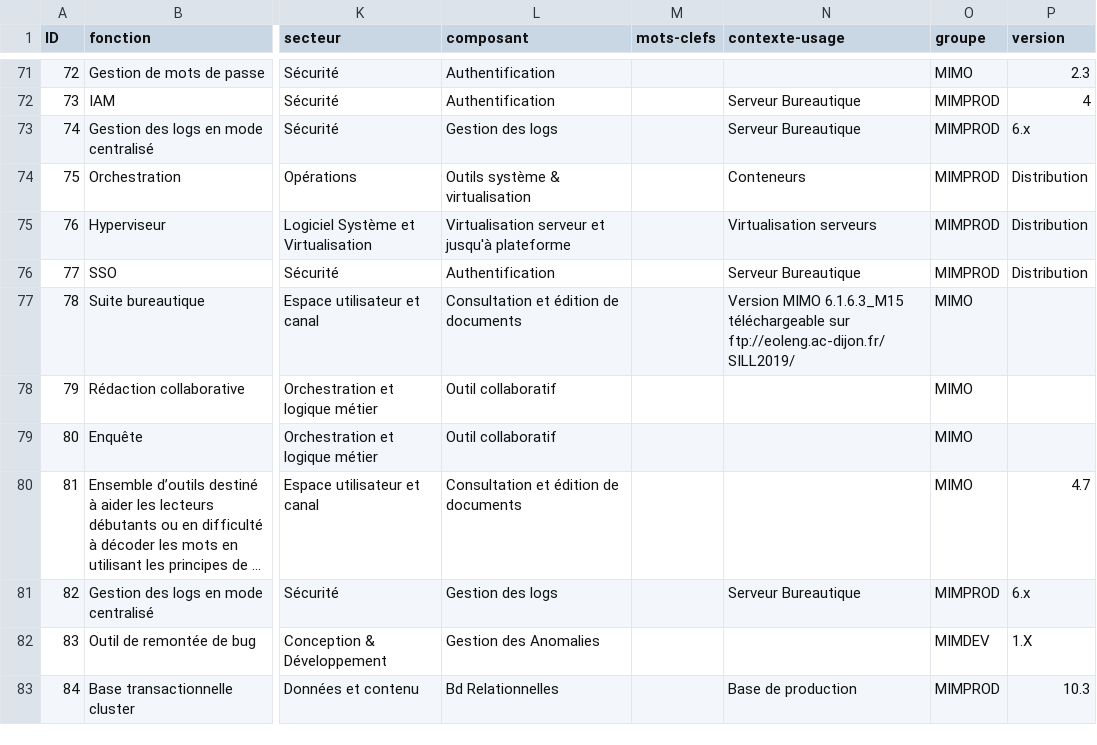
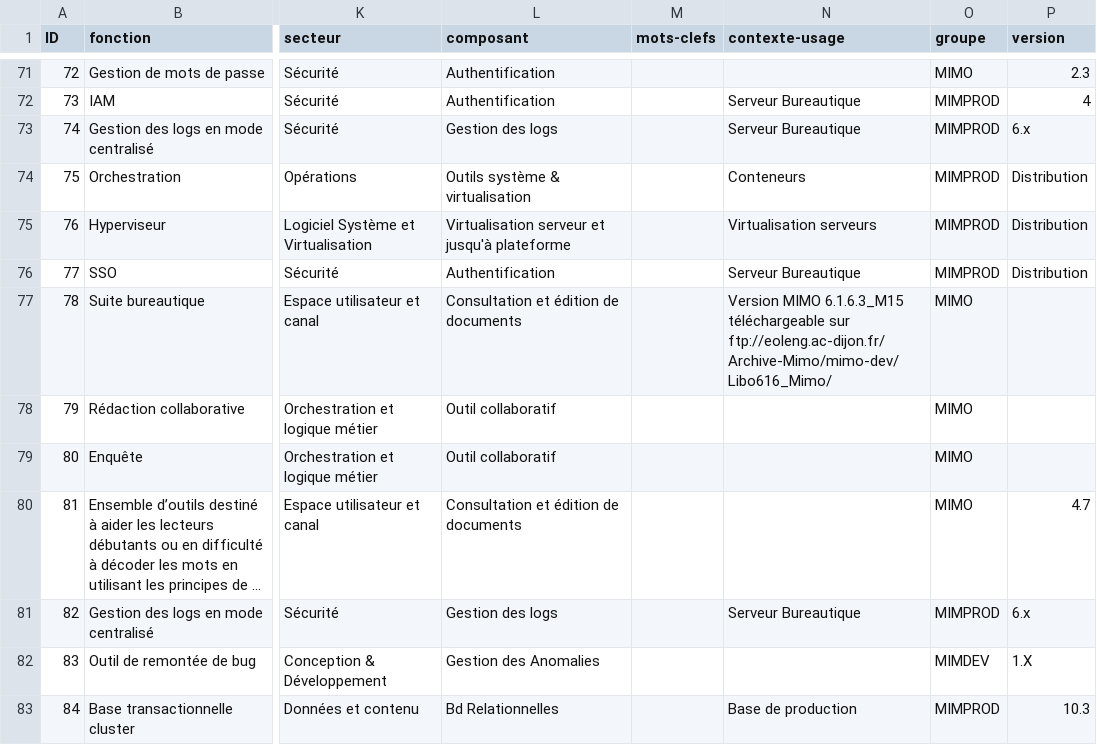
Before and after one commit to dzc34/sill, a CSV file: 2020/sill-2020.csv, drawn as a sheet; only a part is shown, gaps mark what is left out; long unchanged cells end in …; the diff names each change by its address in the sheet, - before the commit and + after, or states it on an @@ line.

Commit message:
Mise à jour du lien de téléchargement pour la version MIMO de LibreOffice

```diff
--- a/2020/sill-2020.csv
+++ b/2020/sill-2020.csv
-N77 (contexte-usage): …téléchargeable sur ftp://eoleng.ac-dijon.fr/SILL2019/
+N77 (contexte-usage): …téléchargeable sur ftp://eoleng.ac-dijon.fr/Archive-Mimo/mimo-dev/Libo616_Mimo/
```
